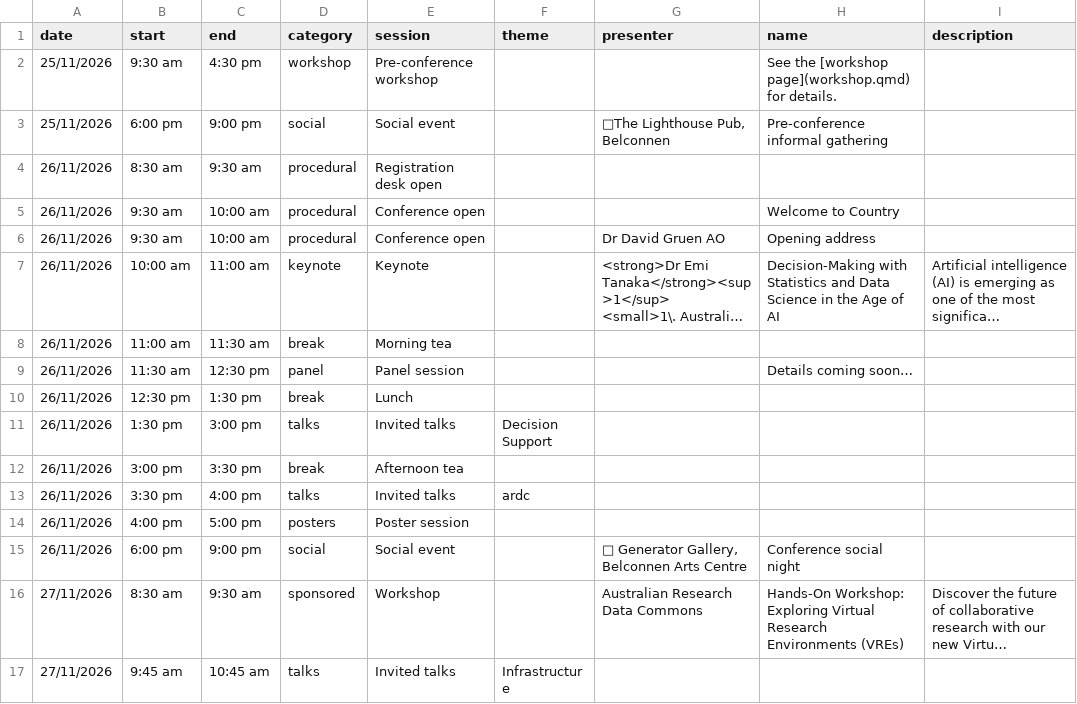
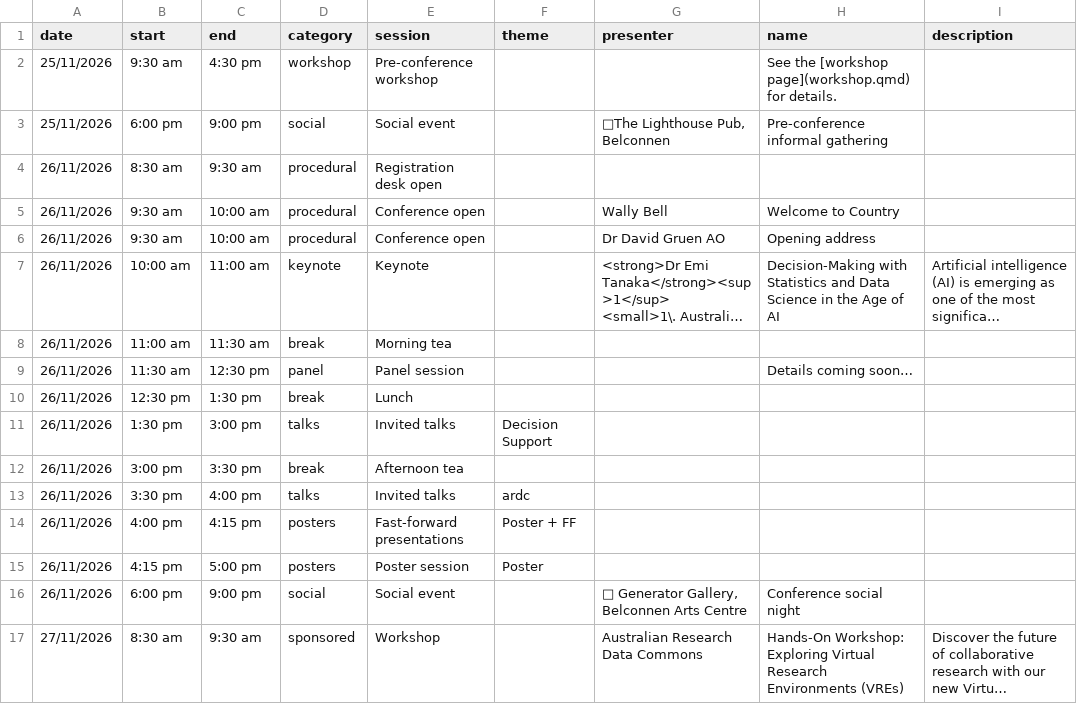
Before and after one commit to ausdatascinet/conference-2026, a CSV file: resources/program.csv, drawn as a sheet; only a part is shown; the shorter side is filled out with more unchanged rows; long unchanged cells end in …; addresses are those after the commit; the diff names each change by its address in the sheet, - before the commit and + after, or states it on an @@ line.

Commit message:
Added poster sessions, modified hotel info

```diff
--- a/resources/program.csv
+++ b/resources/program.csv
-G5 (presenter): (empty)
+G5 (presenter): Wally Bell
+row 14: 26/11/2026 | 4:00 pm | 4:15 pm | posters | Fast-forward presentations | Poster + FF
-B15 (start): 4:00 pm
+B15 (start): 4:15 pm
-F15 (theme): (empty)
+F15 (theme): Poster
```
Also changed, not shown: 15 other files.
